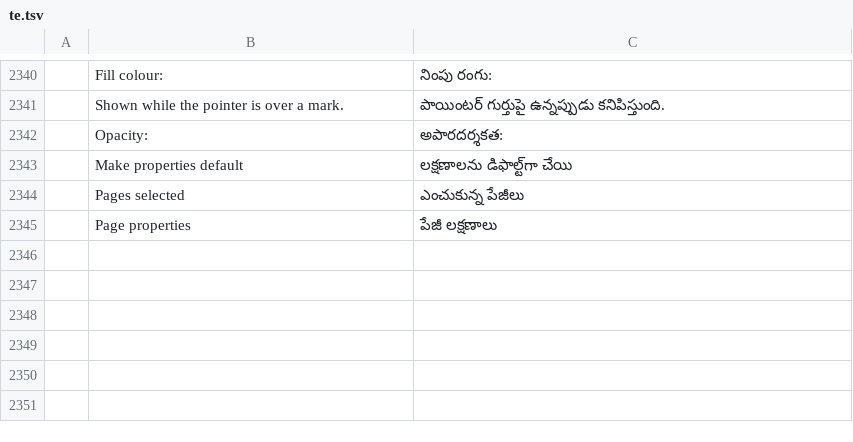
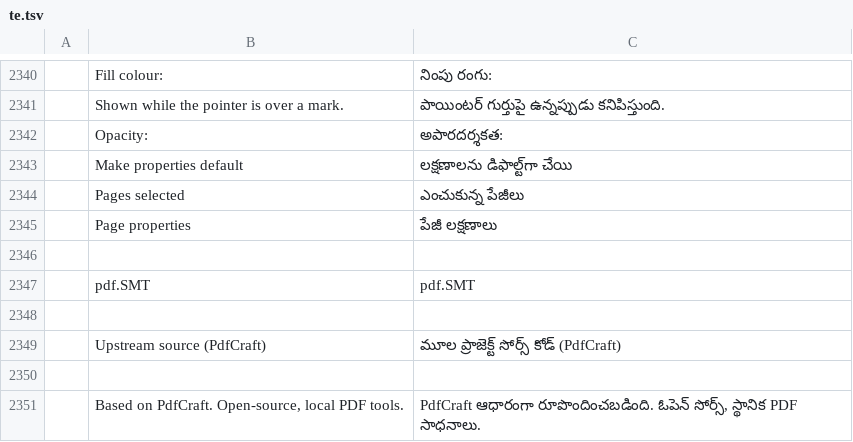
Before and after one commit to onizuka19ee/pdf-SMT, a TSV file: crates/ui-egui/src/i18n/te.tsv, drawn as a sheet; only a part is shown, gaps mark what is left out; the diff names each change by its address in the sheet, - before the commit and + after, or states it on an @@ line.

Commit message:
Fix fork translations and font-test environment for Windows build

```diff
--- a/crates/ui-egui/src/i18n/te.tsv
+++ b/crates/ui-egui/src/i18n/te.tsv
+row 2346: (empty)
+row 2347:  | pdf.SMT | pdf.SMT
+row 2348: (empty)
+row 2349:  | Upstream source (PdfCraft) | మూల ప్రాజెక్ట్ సోర్స్ కోడ్ (PdfCraft)
+row 2350: (empty)
+row 2351:  | Based on PdfCraft. Open-source, local PDF tools. | PdfCraft ఆధారంగా రూపొందించబడింది. ఓపెన్ సోర్స్, స్థానిక PDF సాధనాలు.
```
Also changed, not shown: crates/ui-egui/src/i18n/bg.tsv, crates/ui-egui/src/i18n/el.tsv, 21 other files.
